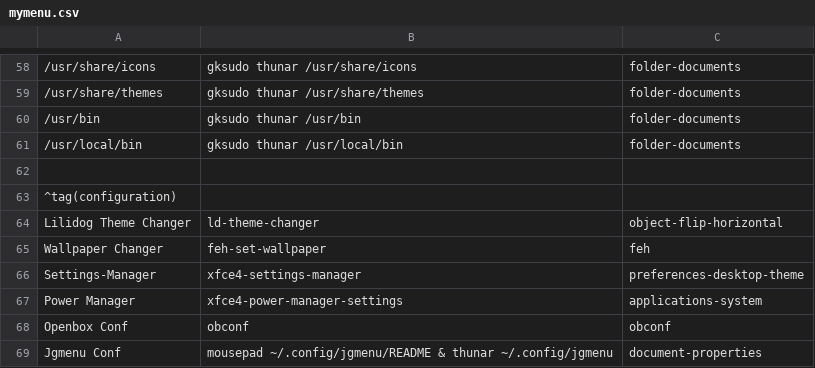
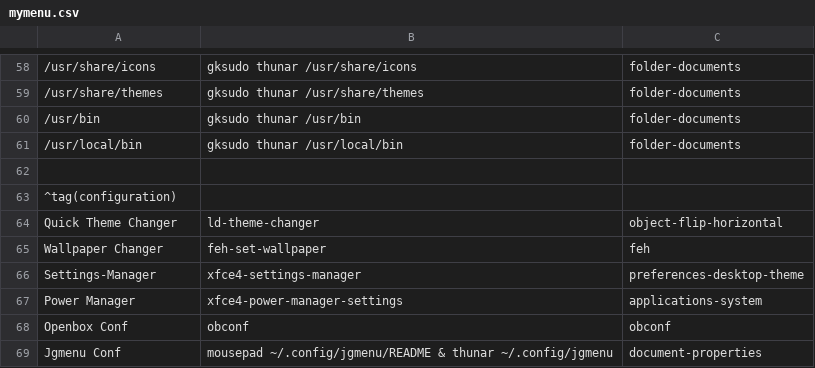
Before and after one commit to sleekmason/Lilidog-Minimal, a CSV file: config/includes.chroot_after_packages/etc/skel/.config/jgmenu/jgmenu.bak/mymenu.csv, drawn as a sheet; only a part is shown, gaps mark what is left out; the diff names each change by its address in the sheet, - before the commit and + after, or states it on an @@ line.

Commit message:
changed Lilidog Theme Changer to Quick Theme Changer & fb panel volumeicon removal

```diff
--- a/config/includes.chroot_after_packages/etc/skel/.config/jgmenu/jgmenu.bak/mymenu.csv
+++ b/config/includes.chroot_after_packages/etc/skel/.config/jgmenu/jgmenu.bak/mymenu.csv
-A64: Lilidog Theme Changer
+A64: Quick Theme Changer
```
Also changed, not shown: config/includes.chroot_after_packages/etc/skel/.config/jgmenu/mymenu.csv, 2 other files.
